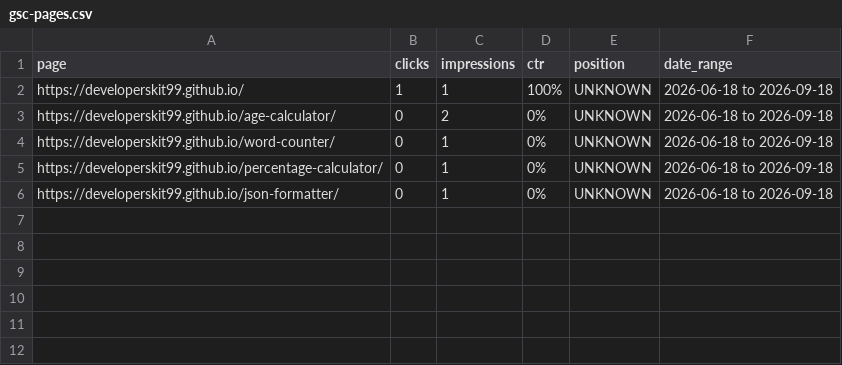
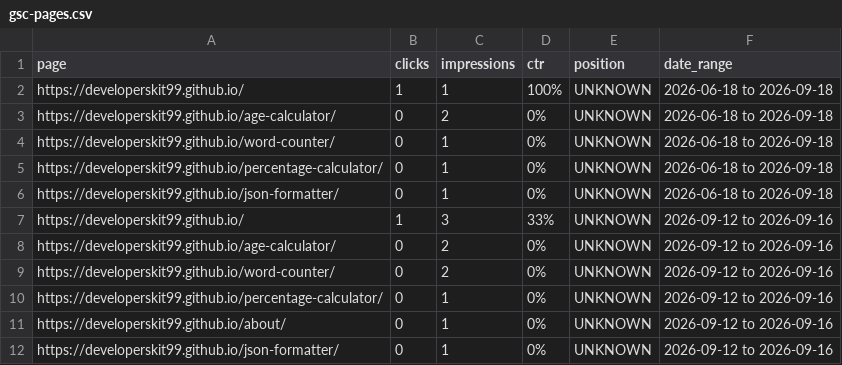
Before and after one commit to developerskit99/developerskit99.github.io, a CSV file: seo/keyword-intelligence/gsc-pages.csv, drawn as a sheet.

Commit message:
seo: refresh GSC data Sep 16 (essay words counter long-tail, about indexed)

```diff
--- a/seo/keyword-intelligence/gsc-pages.csv
+++ b/seo/keyword-intelligence/gsc-pages.csv
@@ -6 +6,7 @@ https://developerskit99.github.io/percentage-calculator/,0,1,0%,UNKNOWN,2026-06-
 https://developerskit99.github.io/json-formatter/,0,1,0%,UNKNOWN,2026-06-18 to 2026-09-18
+https://developerskit99.github.io/,1,3,33%,UNKNOWN,2026-09-12 to 2026-09-16
+https://developerskit99.github.io/age-calculator/,0,2,0%,UNKNOWN,2026-09-12 to 2026-09-16
+https://developerskit99.github.io/word-counter/,0,2,0%,UNKNOWN,2026-09-12 to 2026-09-16
+https://developerskit99.github.io/percentage-calculator/,0,1,0%,UNKNOWN,2026-09-12 to 2026-09-16
+https://developerskit99.github.io/about/,0,1,0%,UNKNOWN,2026-09-12 to 2026-09-16
+https://developerskit99.github.io/json-formatter/,0,1,0%,UNKNOWN,2026-09-12 to 2026-09-16
```
Also changed, not shown: seo/keyword-intelligence/gsc-keywords.csv, seo/keyword-intelligence/keyword-map.csv.
